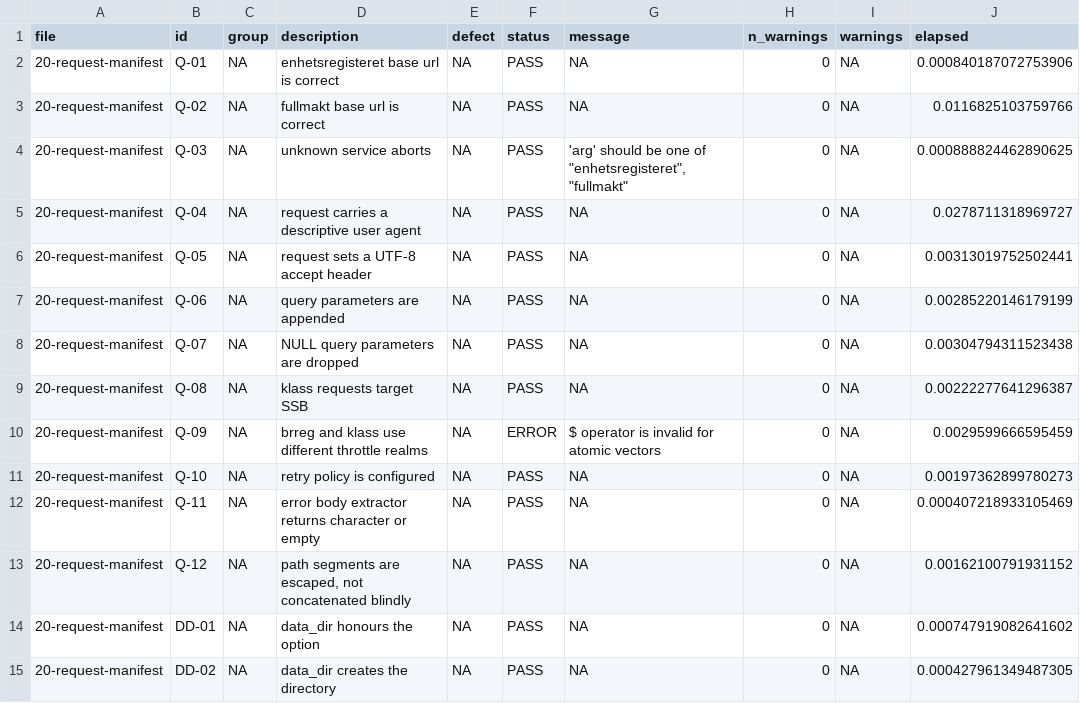
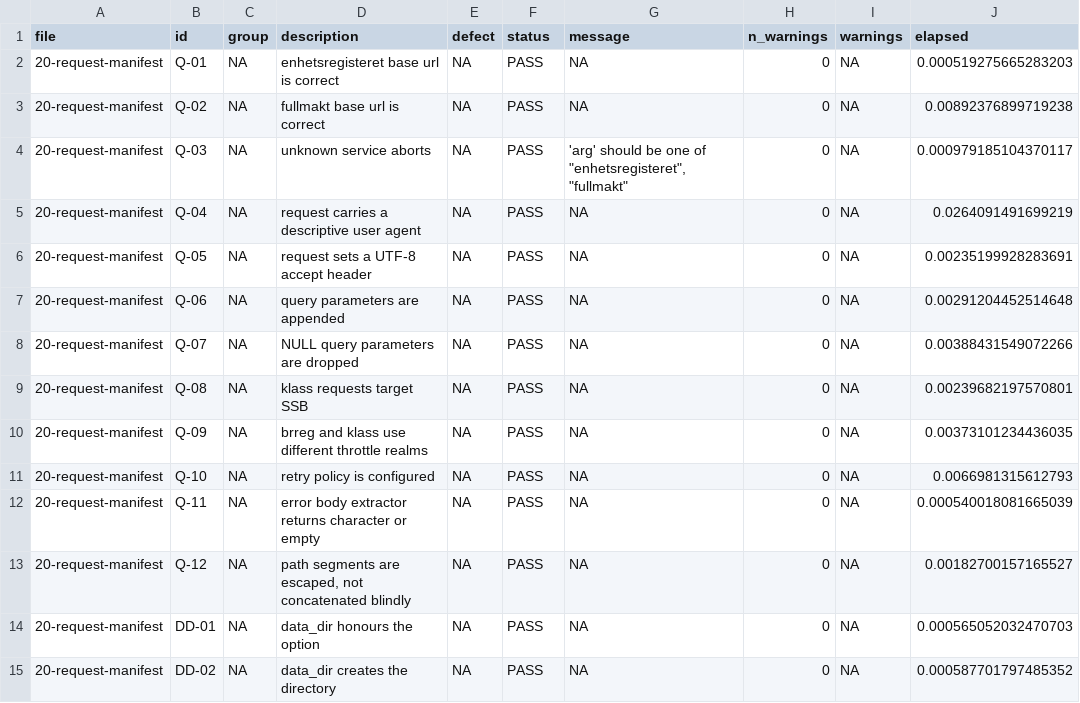
Before and after one commit to sondreskarsten/tidybrreg-stresstest, a CSV file: results/20-request-manifest.csv, drawn as a sheet; only a part is shown; the diff covers the shown part only.

```diff
--- a/results/20-request-manifest.csv
+++ b/results/20-request-manifest.csv
@@ -1,15 +1,15 @@
 "file","id","group","description","defect","status","message","n_warnings","warnings","elapsed"
-"20-request-manifest","Q-01",NA,"enhetsregisteret base url is correct",NA,"PASS",NA,0,NA,0.000840187072753906
-"20-request-manifest","Q-02",NA,"fullmakt base url is correct",NA,"PASS",NA,0,NA,0.0116825103759766
-"20-request-manifest","Q-03",NA,"unknown service aborts",NA,"PASS","'arg' should be one of ""enhetsregisteret"", ""fullmakt""",0,NA,0.000888824462890625
-"20-request-manifest","Q-04",NA,"request carries a descriptive user agent",NA,"PASS",NA,0,NA,0.0278711318969727
-"20-request-manifest","Q-05",NA,"request sets a UTF-8 accept header",NA,"PASS",NA,0,NA,0.00313019752502441
-"20-request-manifest","Q-06",NA,"query parameters are appended",NA,"PASS",NA,0,NA,0.00285220146179199
-"20-request-manifest","Q-07",NA,"NULL query parameters are dropped",NA,"PASS",NA,0,NA,0.00304794311523438
-"20-request-manifest","Q-08",NA,"klass requests target SSB",NA,"PASS",NA,0,NA,0.00222277641296387
-"20-request-manifest","Q-09",NA,"brreg and klass use different throttle realms",NA,"ERROR","$ operator is invalid for atomic vectors",0,NA,0.0029599666595459
-"20-request-manifest","Q-10",NA,"retry policy is configured",NA,"PASS",NA,0,NA,0.00197362899780273
-"20-request-manifest","Q-11",NA,"error body extractor returns character or empty",NA,"PASS",NA,0,NA,0.000407218933105469
-"20-request-manifest","Q-12",NA,"path segments are escaped, not concatenated blindly",NA,"PASS",NA,0,NA,0.00162100791931152
-"20-request-manifest","DD-01",NA,"data_dir honours the option",NA,"PASS",NA,0,NA,0.000747919082641602
-"20-request-manifest","DD-02",NA,"data_dir creates the directory",NA,"PASS",NA,0,NA,0.000427961349487305
+"20-request-manifest","Q-01",NA,"enhetsregisteret base url is correct",NA,"PASS",NA,0,NA,0.000519275665283203
+"20-request-manifest","Q-02",NA,"fullmakt base url is correct",NA,"PASS",NA,0,NA,0.00892376899719238
+"20-request-manifest","Q-03",NA,"unknown service aborts",NA,"PASS","'arg' should be one of ""enhetsregisteret"", ""fullmakt""",0,NA,0.000979185104370117
+"20-request-manifest","Q-04",NA,"request carries a descriptive user agent",NA,"PASS",NA,0,NA,0.0264091491699219
+"20-request-manifest","Q-05",NA,"request sets a UTF-8 accept header",NA,"PASS",NA,0,NA,0.00235199928283691
+"20-request-manifest","Q-06",NA,"query parameters are appended",NA,"PASS",NA,0,NA,0.00291204452514648
+"20-request-manifest","Q-07",NA,"NULL query parameters are dropped",NA,"PASS",NA,0,NA,0.00388431549072266
+"20-request-manifest","Q-08",NA,"klass requests target SSB",NA,"PASS",NA,0,NA,0.00239682197570801
+"20-request-manifest","Q-09",NA,"brreg and klass use different throttle realms",NA,"PASS",NA,0,NA,0.00373101234436035
+"20-request-manifest","Q-10",NA,"retry policy is configured",NA,"PASS",NA,0,NA,0.0066981315612793
+"20-request-manifest","Q-11",NA,"error body extractor returns character or empty",NA,"PASS",NA,0,NA,0.000540018081665039
+"20-request-manifest","Q-12",NA,"path segments are escaped, not concatenated blindly",NA,"PASS",NA,0,NA,0.00182700157165527
+"20-request-manifest","DD-01",NA,"data_dir honours the option",NA,"PASS",NA,0,NA,0.000565052032470703
+"20-request-manifest","DD-02",NA,"data_dir creates the directory",NA,"PASS",NA,0,NA,0.000587701797485352
```
Also changed, not shown: 23 edited cells elsewhere in this file, results/11-parse-internals.csv, results/14-roles.csv, 24 other files.
